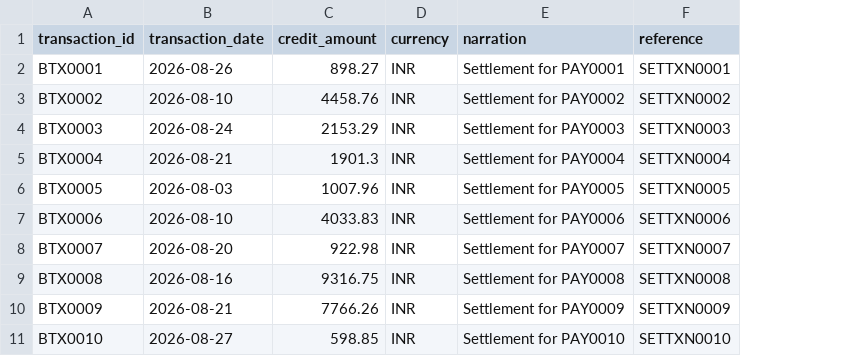
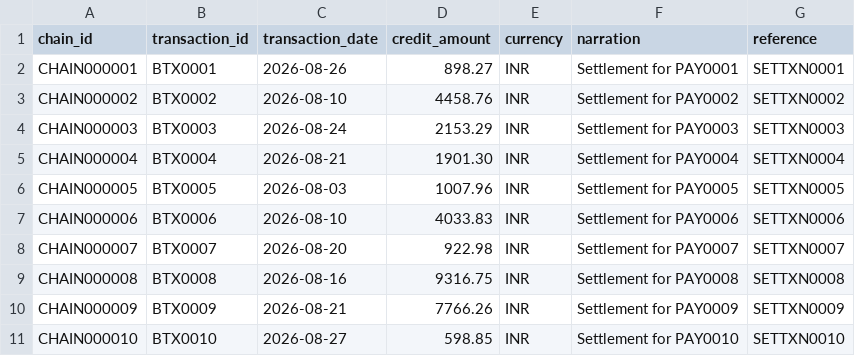
Before and after one commit to ajeetsherkar/LedgerPilot, a CSV file: data/bank.csv, drawn as a sheet; addresses are those after the commit; the diff names each change by its address in the sheet, - before the commit and + after, or states it on an @@ line.

```diff
--- a/data/bank.csv
+++ b/data/bank.csv
+column A (chain_id), rows 2-11: CHAIN000001 | CHAIN000002 | CHAIN000003 | CHAIN000004 | CHAIN000005 | CHAIN000006 | CHAIN000007 | CHAIN000008 | CHAIN000009 | CHAIN000010
-D5 (credit_amount): 1901.3
+D5 (credit_amount): 1901.30
```
Also changed, not shown: data/payments.csv, data/settlements.csv, 3 other files.
